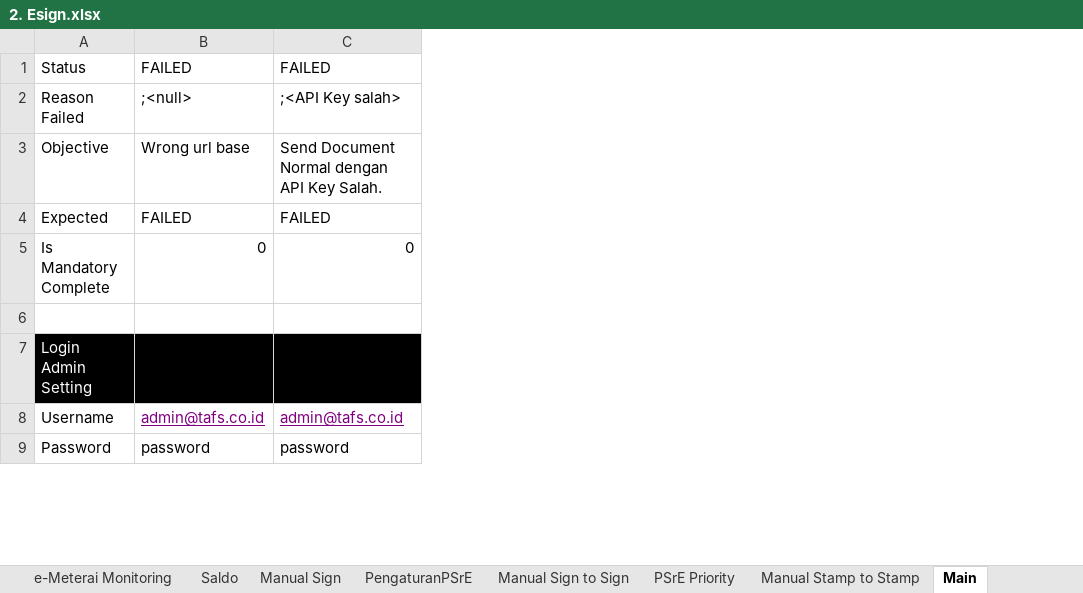
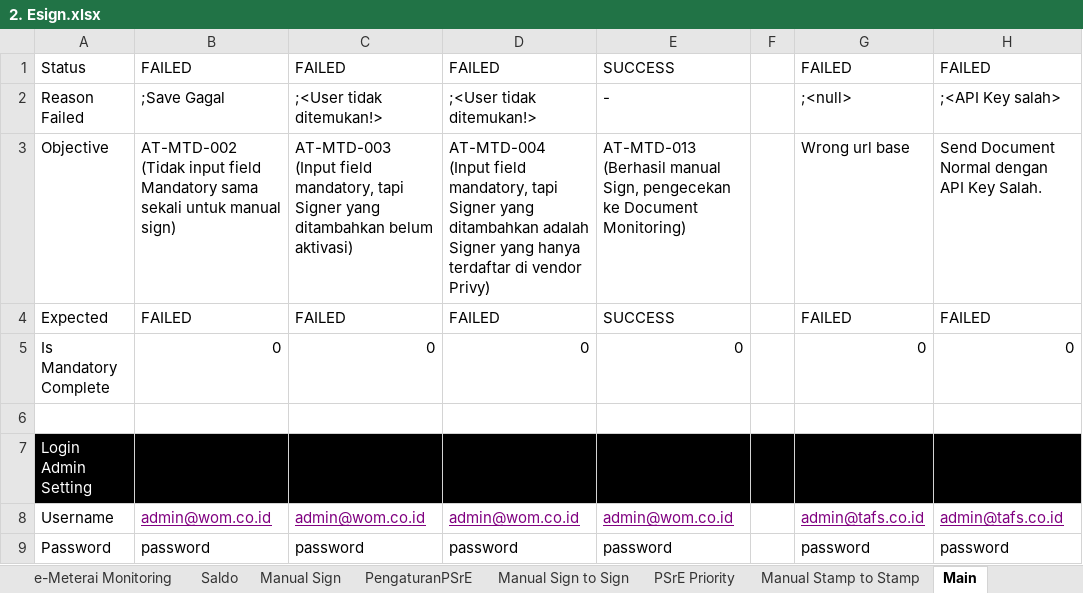
Before and after one commit to qcadins/ATeSign, an Excel workbook: Excel/2. Esign.xlsx, sheet Main, drawn as a sheet; only a part is shown; values as stored, in another font and other column widths than the file's, no borders; conditional formats not drawn; the diff names each change by its address in the sheet, - before the commit and + after, or states it on an @@ line.

```diff
--- a/Excel/2. Esign.xlsx (sheet Main)
+++ b/Excel/2. Esign.xlsx (sheet Main)
+column B, rows 1-9: FAILED | ;Save Gagal | AT-MTD-002 (Tidak input field Mandatory sama sekali untuk manual sign) | FAILED | 0 |  |  | admin@wom.co.id | password
+column C, rows 1-9: FAILED | ;<User tidak ditemukan!> | AT-MTD-003 (Input field mandatory, tapi Signer yang ditambahkan belum aktivasi) | FAILED | 0 |  |  | admin@wom.co.id | password
+column D, rows 1-9: FAILED | ;<User tidak ditemukan!> | AT-MTD-004 (Input field mandatory, tapi Signer yang ditambahkan adalah Signer yang hanya terdaftar di vendor Privy) | FAILED | 0 |  |  | admin@wom.co.id | password
+column E, rows 1-9: SUCCESS | - | AT-MTD-013 (Berhasil manual Sign, pengecekan ke Document Monitoring) | SUCCESS | 0 |  |  | admin@wom.co.id | password
+column F, empty
```
Also changed, not shown: sheet BuatUndangan, sheet API Generate Inv Link, sheet PencarianDokumen, sheet ListUndangan, sheet DocumentMonitoring, sheet Saldo, 1 more sheet, formulas that keep their value.
